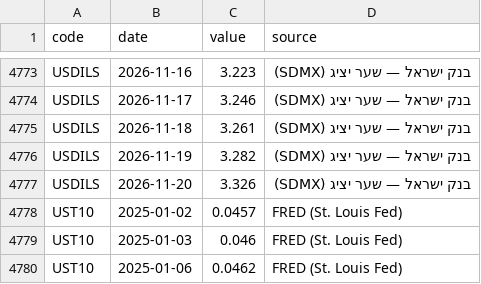
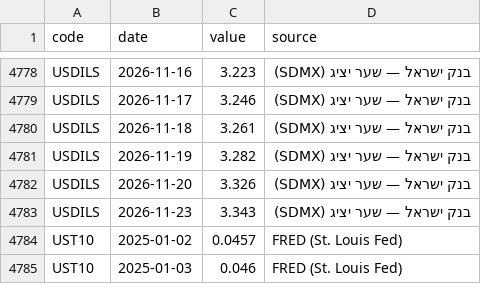
Before and after one commit to yovav81/corp-market-data, a CSV file: data/factors/history.csv, drawn as a sheet; only a part is shown, gaps mark what is left out; the shorter side is filled out with more unchanged rows; the diff covers the shown part only; the diff names each change by its address in the sheet, - before the commit and + after, or states it on an @@ line.

```diff
--- a/data/factors/history.csv
+++ b/data/factors/history.csv
+row 4783: USDILS | 2026-11-23 | 3.343 | בנק ישראל — שער יציג (SDMX)
```
Also changed, not shown: 5 added rows elsewhere in this file, data/factors/latest.csv, 1 other file.
